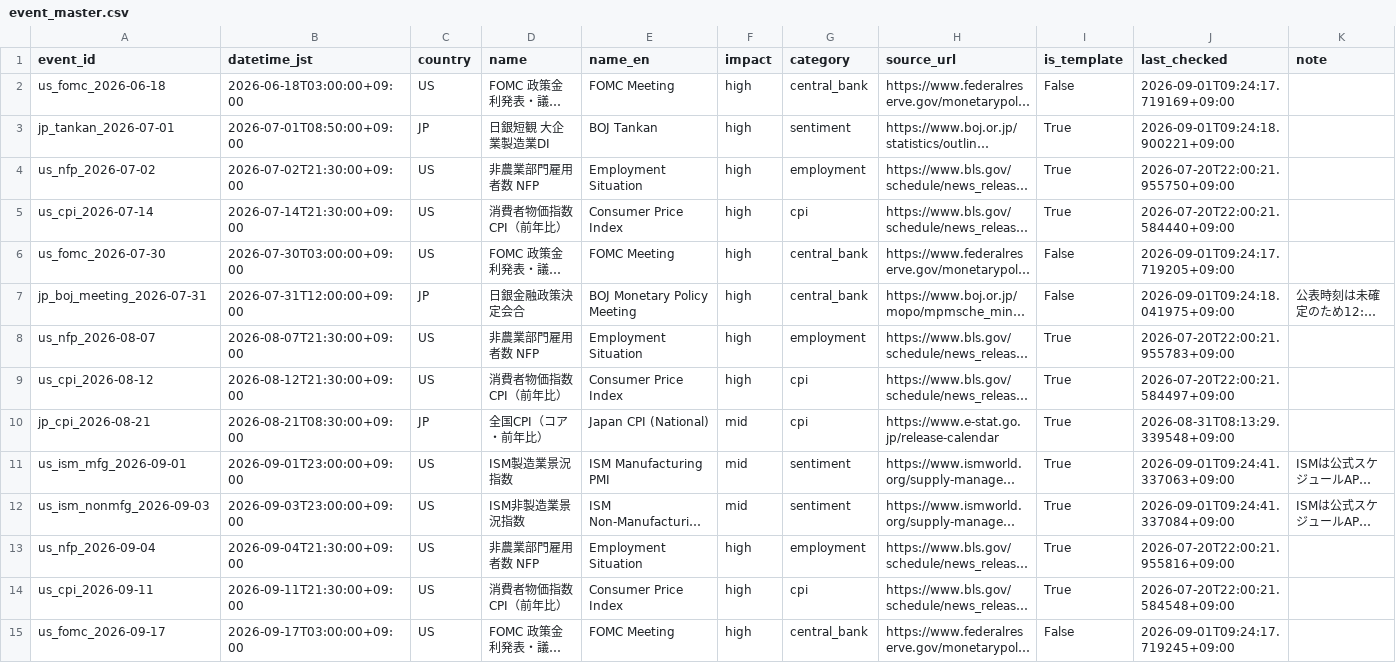
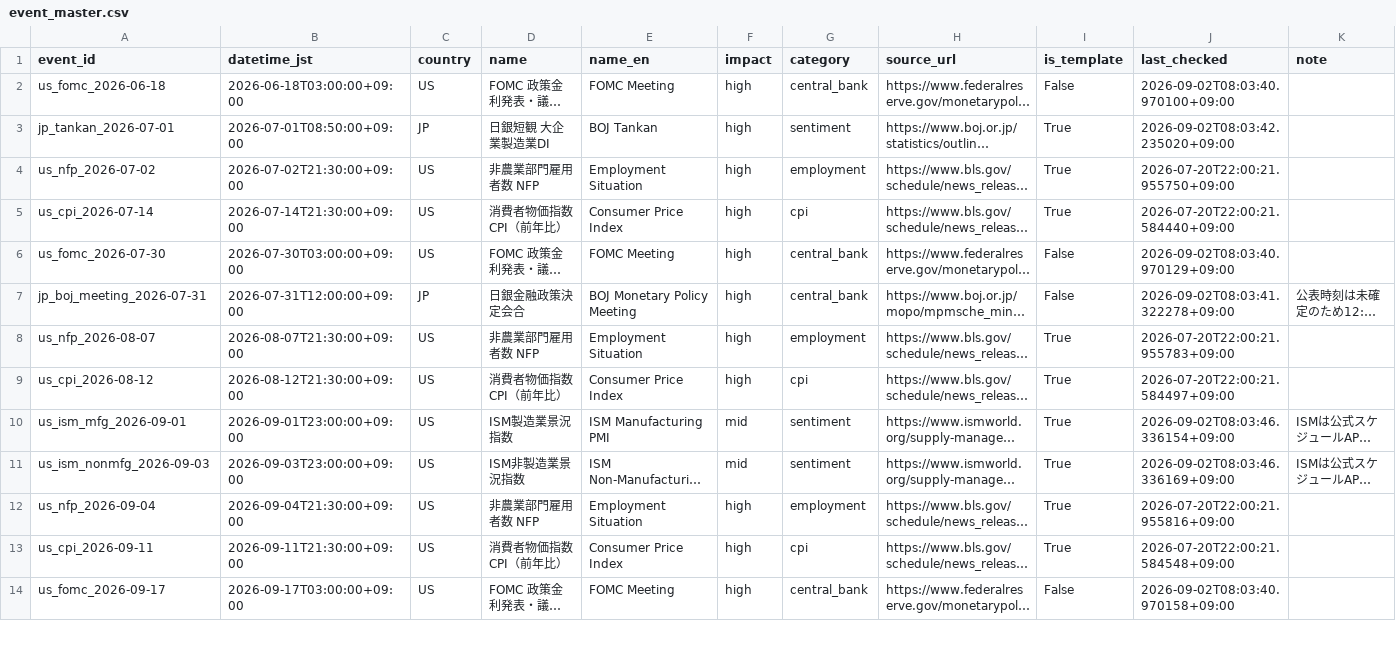
Before and after one commit to bizyusukef-ship-it/market-radar, a CSV file: event_master.csv, drawn as a sheet; only a part is shown; long unchanged cells end in …; removed rows and columns are numbered as before the commit, all else as after; the diff covers the shown part only; the diff names each change by its address in the sheet, - before the commit and + after, or states it on an @@ line.

```diff
--- a/event_master.csv
+++ b/event_master.csv
-J2 (last_checked): 2026-09-01T09:24:17.719169+09:00
+J2 (last_checked): 2026-09-02T08:03:40.970100+09:00
-J3 (last_checked): 2026-09-01T09:24:18.900221+09:00
+J3 (last_checked): 2026-09-02T08:03:42.235020+09:00
-J6 (last_checked): 2026-09-01T09:24:17.719205+09:00
+J6 (last_checked): 2026-09-02T08:03:40.970129+09:00
-J7 (last_checked): 2026-09-01T09:24:18.041975+09:00
+J7 (last_checked): 2026-09-02T08:03:41.322278+09:00
-row 10: jp_cpi_2026-08-21 | 2026-08-21T08:30:00+09:00 | JP | 全国CPI（コア・前年比） | Japan CPI (National) | mid | cpi | https://www.e-stat.go.jp/release-calendar | True | 2026-08-31T08:13:29.339548+09:00
-J10 (last_checked): 2026-09-01T09:24:41.337063+09:00
+J10 (last_checked): 2026-09-02T08:03:46.336154+09:00
-J11 (last_checked): 2026-09-01T09:24:41.337084+09:00
+J11 (last_checked): 2026-09-02T08:03:46.336169+09:00
-J14 (last_checked): 2026-09-01T09:24:17.719245+09:00
+J14 (last_checked): 2026-09-02T08:03:40.970158+09:00
```
Also changed, not shown: 47 edited cells elsewhere in this file, 2 other files.
